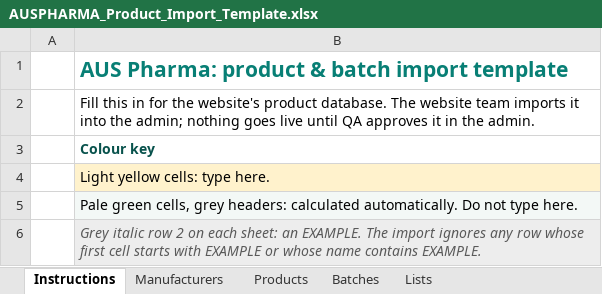
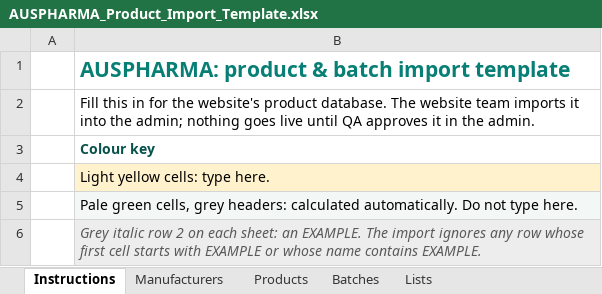
Before and after one commit to homedinexora/AUSPHARMA-WEBSITE, an Excel workbook: docs/templates/AUSPHARMA_Product_Import_Template.xlsx, sheet Instructions, drawn as a sheet; only a part is shown; values as stored, in another font and other column widths than the file's, no borders; the diff names each change by its address in the sheet, - before the commit and + after, or states it on an @@ line.

```diff
--- a/docs/templates/AUSPHARMA_Product_Import_Template.xlsx (sheet Instructions)
+++ b/docs/templates/AUSPHARMA_Product_Import_Template.xlsx (sheet Instructions)
-B1: AUS Pharma: product & batch import template
+B1: AUSPHARMA: product & batch import template
```
Also changed, not shown: 11 other files.
